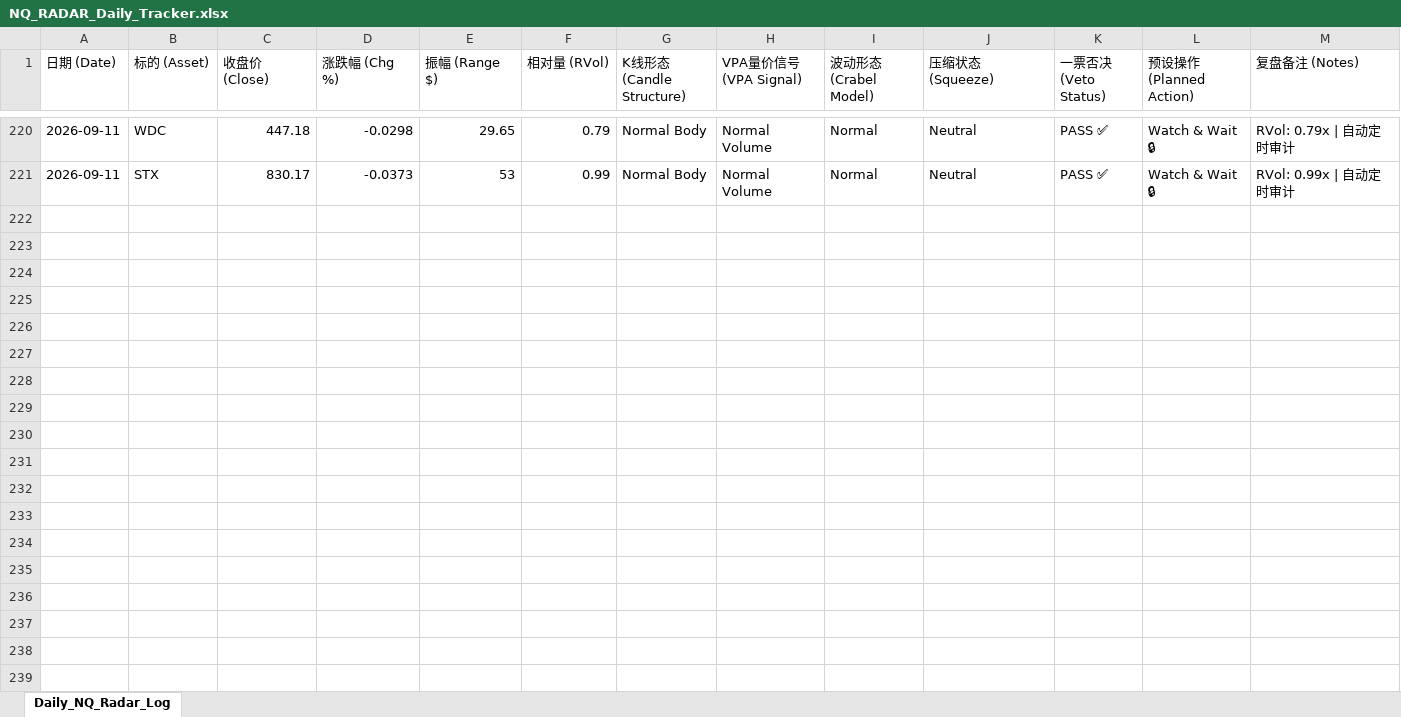
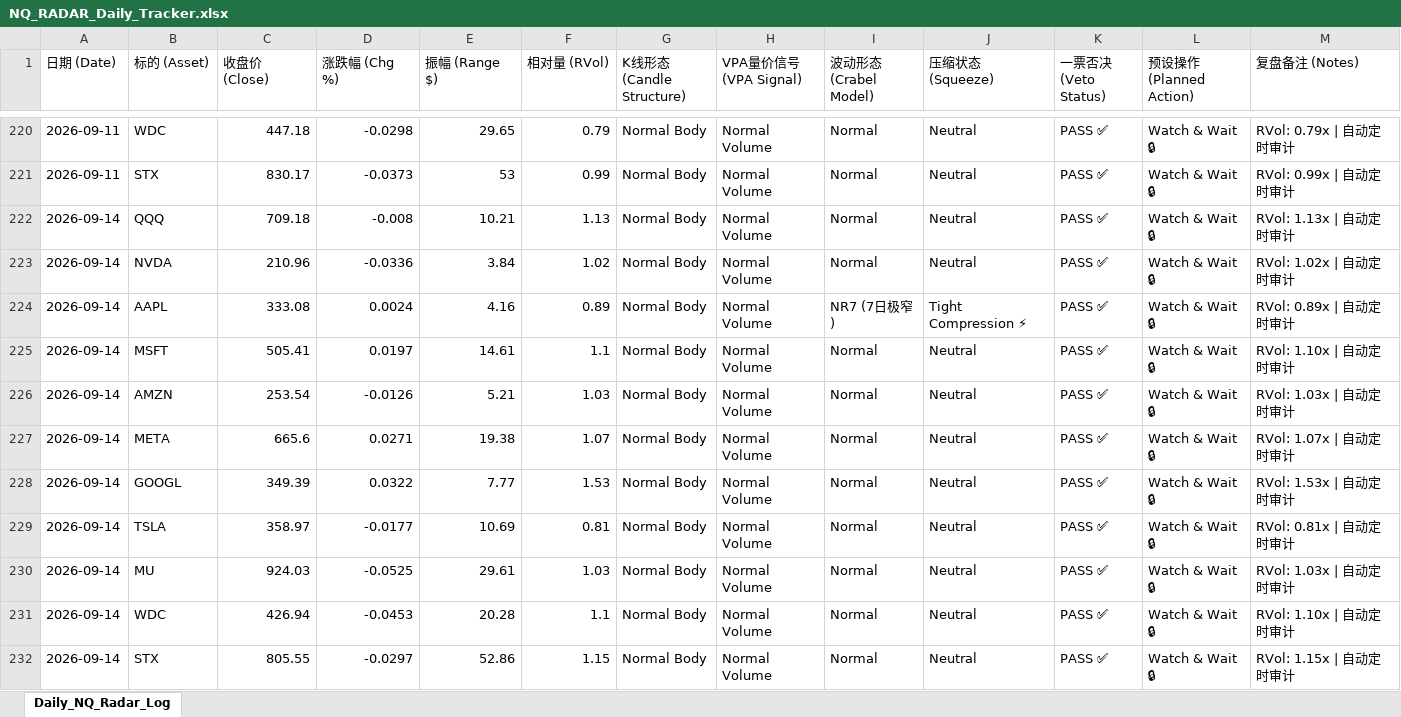
Before and after one commit to adrianchew8295/nq-radar, an Excel workbook: NQ_RADAR_Daily_Tracker.xlsx, sheet Daily_NQ_Radar_Log, drawn as a sheet; only a part is shown, gaps mark what is left out; values as stored, in another font and other column widths than the file's, no borders; the diff names each change by its address in the sheet, - before the commit and + after, or states it on an @@ line.

```diff
--- a/NQ_RADAR_Daily_Tracker.xlsx (sheet Daily_NQ_Radar_Log)
+++ b/NQ_RADAR_Daily_Tracker.xlsx (sheet Daily_NQ_Radar_Log)
+row 222: 2026-09-14 | QQQ | 709.18 | -0.008 | 10.21 | 1.13 | Normal Body | Normal Volume | Normal | Neutral | PASS ✅ | Watch & Wait 🔒 | RVol: 1.13x | 自动定时审计
+row 223: 2026-09-14 | NVDA | 210.96 | -0.0336 | 3.84 | 1.02 | Normal Body | Normal Volume | Normal | Neutral | PASS ✅ | Watch & Wait 🔒 | RVol: 1.02x | 自动定时审计
+row 224: 2026-09-14 | AAPL | 333.08 | 0.0024 | 4.16 | 0.89 | Normal Body | Normal Volume | NR7 (7日极窄) | Tight Compression ⚡ | PASS ✅ | Watch & Wait 🔒 | RVol: 0.89x | 自动定时审计
+row 225: 2026-09-14 | MSFT | 505.41 | 0.0197 | 14.61 | 1.1 | Normal Body | Normal Volume | Normal | Neutral | PASS ✅ | Watch & Wait 🔒 | RVol: 1.10x | 自动定时审计
+row 226: 2026-09-14 | AMZN | 253.54 | -0.0126 | 5.21 | 1.03 | Normal Body | Normal Volume | Normal | Neutral | PASS ✅ | Watch & Wait 🔒 | RVol: 1.03x | 自动定时审计
+row 227: 2026-09-14 | META | 665.6 | 0.0271 | 19.38 | 1.07 | Normal Body | Normal Volume | Normal | Neutral | PASS ✅ | Watch & Wait 🔒 | RVol: 1.07x | 自动定时审计
+row 228: 2026-09-14 | GOOGL | 349.39 | 0.0322 | 7.77 | 1.53 | Normal Body | Normal Volume | Normal | Neutral | PASS ✅ | Watch & Wait 🔒 | RVol: 1.53x | 自动定时审计
+row 229: 2026-09-14 | TSLA | 358.97 | -0.0177 | 10.69 | 0.81 | Normal Body | Normal Volume | Normal | Neutral | PASS ✅ | Watch & Wait 🔒 | RVol: 0.81x | 自动定时审计
+row 230: 2026-09-14 | MU | 924.03 | -0.0525 | 29.61 | 1.03 | Normal Body | Normal Volume | Normal | Neutral | PASS ✅ | Watch & Wait 🔒 | RVol: 1.03x | 自动定时审计
+row 231: 2026-09-14 | WDC | 426.94 | -0.0453 | 20.28 | 1.1 | Normal Body | Normal Volume | Normal | Neutral | PASS ✅ | Watch & Wait 🔒 | RVol: 1.10x | 自动定时审计
+row 232: 2026-09-14 | STX | 805.55 | -0.0297 | 52.86 | 1.15 | Normal Body | Normal Volume | Normal | Neutral | PASS ✅ | Watch & Wait 🔒 | RVol: 1.15x | 自动定时审计
```
